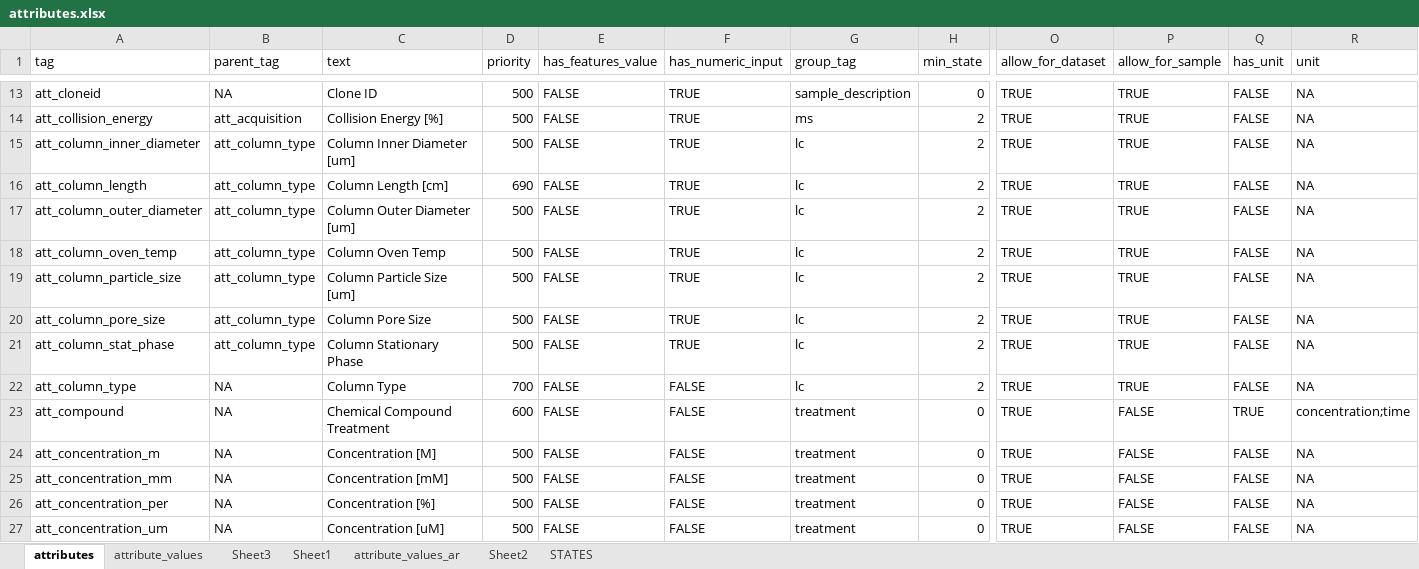
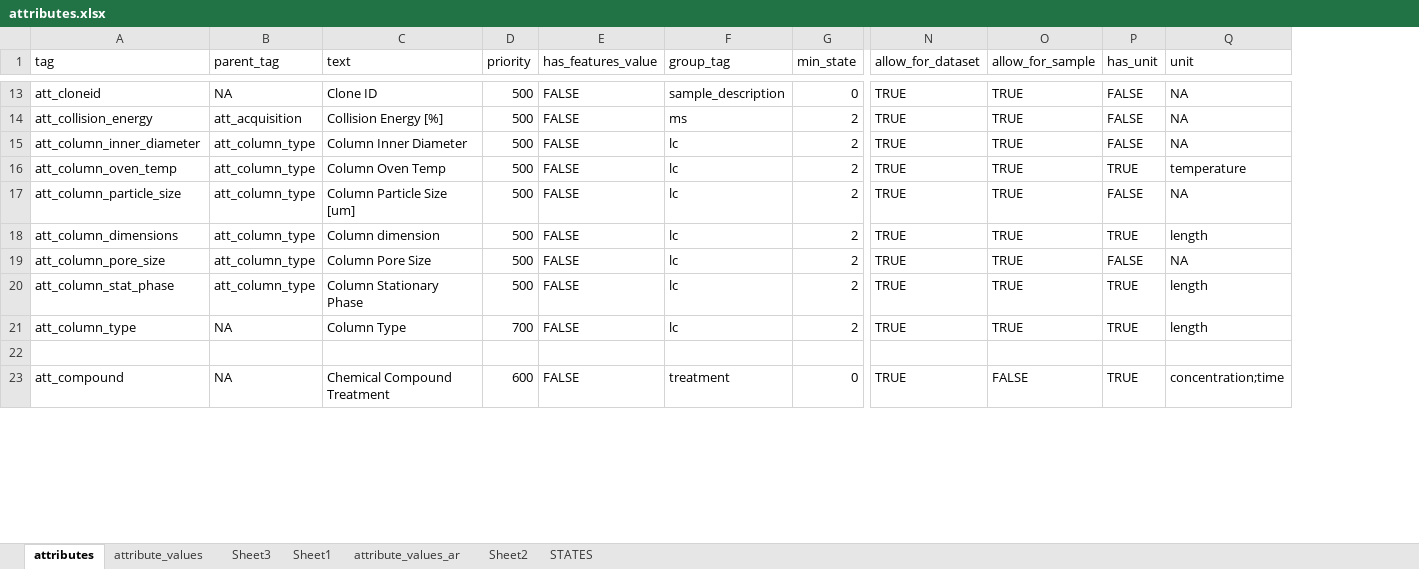
Before and after one commit to hnolCol/mitocube-backend, an Excel workbook: resources/attributes/attributes.xlsx, sheet attributes, drawn as a sheet; only a part is shown, gaps mark what is left out; values as stored, in another font and other column widths than the file's, no cell formats; conditional formats not drawn; removed rows and columns are numbered as before the commit, all else as after; rows hold the shown columns only; the diff covers the shown part only; the diff names each change by its address in the sheet, - before the commit and + after, or states it on an @@ line.

Commit message:
unit_intro

```diff
--- a/resources/attributes/attributes.xlsx (sheet attributes)
+++ b/resources/attributes/attributes.xlsx (sheet attributes)
-column F (has_numeric_input), rows 13-15: all TRUE; rows 18-23: TRUE | TRUE | TRUE | TRUE | FALSE | FALSE
-C15 (text): Column Inner Diameter [um]
+C15 (text): Column Inner Diameter
-row 16: att_column_length | att_column_type | Column Length [cm] | 690 | FALSE | TRUE | lc | 2 | TRUE | TRUE | FALSE | NA
-row 17: att_column_outer_diameter | att_column_type | Column Outer Diameter [um] | 500 | FALSE | TRUE | lc | 2 | TRUE | TRUE | FALSE | NA
-P16 (has_unit): FALSE
+P16 (has_unit): TRUE
-Q16 (unit): NA
+Q16 (unit): temperature
+row 18: att_column_dimensions | att_column_type | Column dimension | 500 | FALSE | lc | 2 | TRUE | TRUE | TRUE | length
-P20:P21 (has_unit): FALSE
+P20:P21 (has_unit): TRUE
-Q20:Q21 (unit): NA
+Q20:Q21 (unit): length
+row 22: (empty)
-row 24: att_concentration_m | NA | Concentration [M] | 500 | FALSE | FALSE | treatment | 0 | TRUE | FALSE | FALSE | NA
-row 25: att_concentration_mm | NA | Concentration [mM] | 500 | FALSE | FALSE | treatment | 0 | TRUE | FALSE | FALSE | NA
-row 26: att_concentration_per | NA | Concentration [%] | 500 | FALSE | FALSE | treatment | 0 | TRUE | FALSE | FALSE | NA
-row 27: att_concentration_um | NA | Concentration [uM] | 500 | FALSE | FALSE | treatment | 0 | TRUE | FALSE | FALSE | NA
```
Also changed, not shown: 2 added rows, 13 removed rows and 86 edited cells elsewhere in this sheet, sheet attribute_values, cell formats, formulas that keep their value, 22 other files.
